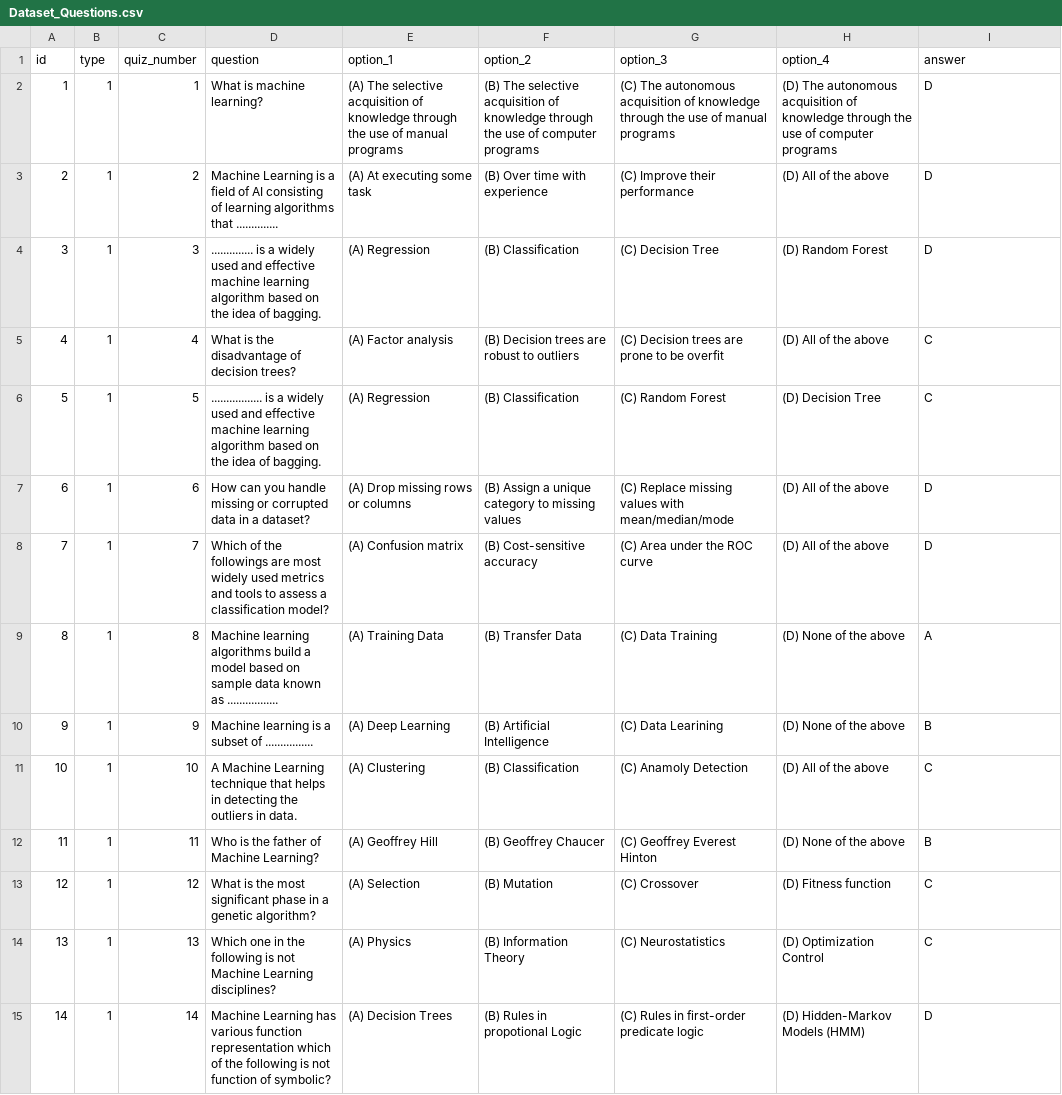
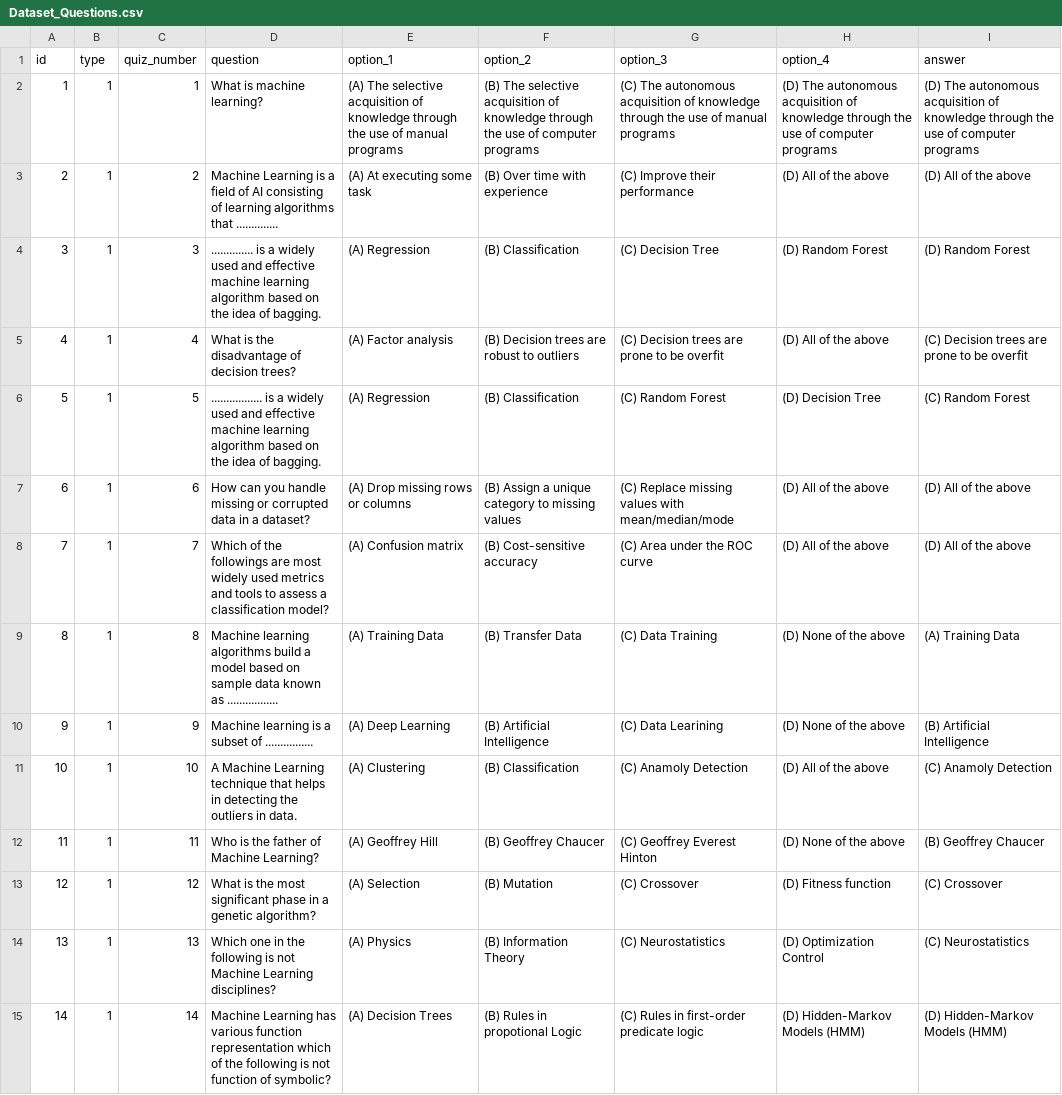
Before and after one commit to vicjomaa/QuizzGame, a CSV file: app/src/main/resources/Dataset_Questions.csv, drawn as a sheet; only a part is shown; the diff covers the shown part only.

```diff
--- a/app/src/main/resources/Dataset_Questions.csv
+++ b/app/src/main/resources/Dataset_Questions.csv
@@ -1,15 +1,15 @@
 id,type,quiz_number,question,option_1,option_2,option_3,option_4,answer
-1,1,1,What is machine learning?,(A) The selective acquisition of knowledge through the use of manual programs,(B) The selective acquisition of knowledge through the use of computer programs,(C) The autonomous acquisition of knowledge through the use of manual programs,(D) The autonomous acquisition of knowledge through the use of computer programs,D
-2,1,2,Machine Learning is a field of AI consisting of learning algorithms that ..............,(A) At executing some task,(B) Over time with experience,(C) Improve their performance,(D) All of the above,D
-3,1,3,.............. is a widely used and effective machine learning algorithm based on the idea of bagging.,(A) Regression,(B) Classification,(C) Decision Tree,(D) Random Forest,D
-4,1,4,What is the disadvantage of decision trees?,(A) Factor analysis,(B) Decision trees are robust to outliers,(C) Decision trees are prone to be overfit,(D) All of the above,C
-5,1,5,................. is a widely used and effective machine learning algorithm based on the idea of bagging.,(A) Regression,(B) Classification,(C) Random Forest,(D) Decision Tree,C
-6,1,6,How can you handle missing or corrupted data in a dataset?,(A) Drop missing rows or columns,(B) Assign a unique category to missing values,(C) Replace missing values with mean/median/mode,(D) All of the above,D
-7,1,7,Which of the followings are most widely used metrics and tools to assess a classification model?,(A) Confusion matrix,(B) Cost-sensitive accuracy,(C) Area under the ROC curve,(D) All of the above,D
-8,1,8,Machine learning algorithms build a model based on sample data known as .................,(A) Training Data,(B) Transfer Data,(C) Data Training,(D) None of the above,A
-9,1,9,Machine learning is a subset of ................,(A) Deep Learning,(B) Artificial Intelligence,(C) Data Learining,(D) None of the above,B
-10,1,10,A Machine Learning technique that helps in detecting the outliers in data.,(A) Clustering,(B) Classification,(C) Anamoly Detection,(D) All of the above,C
-11,1,11,Who is the father of Machine Learning?,(A) Geoffrey Hill,(B) Geoffrey Chaucer,(C) Geoffrey Everest Hinton,(D) None of the above,B
-12,1,12,What is the most significant phase in a genetic algorithm?,(A) Selection,(B) Mutation,(C) Crossover,(D) Fitness function,C
-13,1,13,Which one in the following is not Machine Learning disciplines?,(A) Physics,(B) Information Theory,(C) Neurostatistics,(D) Optimization Control,C
-14,1,14,Machine Learning has various function representation which of the following is not function of symbolic?,(A) Decision Trees,(B) Rules in propotional Logic,(C) Rules in first-order predicate logic,(D) Hidden-Markov Models (HMM),D
+1,1,1,What is machine learning?,(A) The selective acquisition of knowledge through the use of manual programs,(B) The selective acquisition of knowledge through the use of computer programs,(C) The autonomous acquisition of knowledge through the use of manual programs,(D) The autonomous acquisition of knowledge through the use of computer programs,(D) The autonomous acquisition of knowledge through the use of computer programs
+2,1,2,Machine Learning is a field of AI consisting of learning algorithms that ..............,(A) At executing some task,(B) Over time with experience,(C) Improve their performance,(D) All of the above,(D) All of the above
+3,1,3,.............. is a widely used and effective machine learning algorithm based on the idea of bagging.,(A) Regression,(B) Classification,(C) Decision Tree,(D) Random Forest,(D) Random Forest
+4,1,4,What is the disadvantage of decision trees?,(A) Factor analysis,(B) Decision trees are robust to outliers,(C) Decision trees are prone to be overfit,(D) All of the above,(C) Decision trees are prone to be overfit
+5,1,5,................. is a widely used and effective machine learning algorithm based on the idea of bagging.,(A) Regression,(B) Classification,(C) Random Forest,(D) Decision Tree,(C) Random Forest
+6,1,6,How can you handle missing or corrupted data in a dataset?,(A) Drop missing rows or columns,(B) Assign a unique category to missing values,(C) Replace missing values with mean/median/mode,(D) All of the above,(D) All of the above
+7,1,7,Which of the followings are most widely used metrics and tools to assess a classification model?,(A) Confusion matrix,(B) Cost-sensitive accuracy,(C) Area under the ROC curve,(D) All of the above,(D) All of the above
+8,1,8,Machine learning algorithms build a model based on sample data known as .................,(A) Training Data,(B) Transfer Data,(C) Data Training,(D) None of the above,(A) Training Data
+9,1,9,Machine learning is a subset of ................,(A) Deep Learning,(B) Artificial Intelligence,(C) Data Learining,(D) None of the above,(B) Artificial Intelligence
+10,1,10,A Machine Learning technique that helps in detecting the outliers in data.,(A) Clustering,(B) Classification,(C) Anamoly Detection,(D) All of the above,(C) Anamoly Detection
+11,1,11,Who is the father of Machine Learning?,(A) Geoffrey Hill,(B) Geoffrey Chaucer,(C) Geoffrey Everest Hinton,(D) None of the above,(B) Geoffrey Chaucer
+12,1,12,What is the most significant phase in a genetic algorithm?,(A) Selection,(B) Mutation,(C) Crossover,(D) Fitness function,(C) Crossover
+13,1,13,Which one in the following is not Machine Learning disciplines?,(A) Physics,(B) Information Theory,(C) Neurostatistics,(D) Optimization Control,(C) Neurostatistics
+14,1,14,Machine Learning has various function representation which of the following is not function of symbolic?,(A) Decision Trees,(B) Rules in propotional Logic,(C) Rules in first-order predicate logic,(D) Hidden-Markov Models (HMM),(D) Hidden-Markov Models (HMM)
```
Also changed, not shown: 61 edited cells elsewhere in this file, 2 other files.
